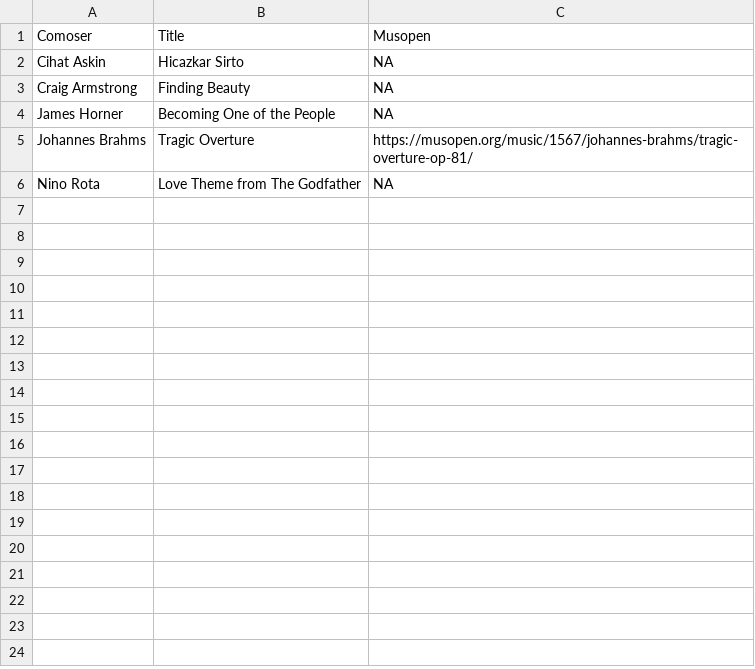
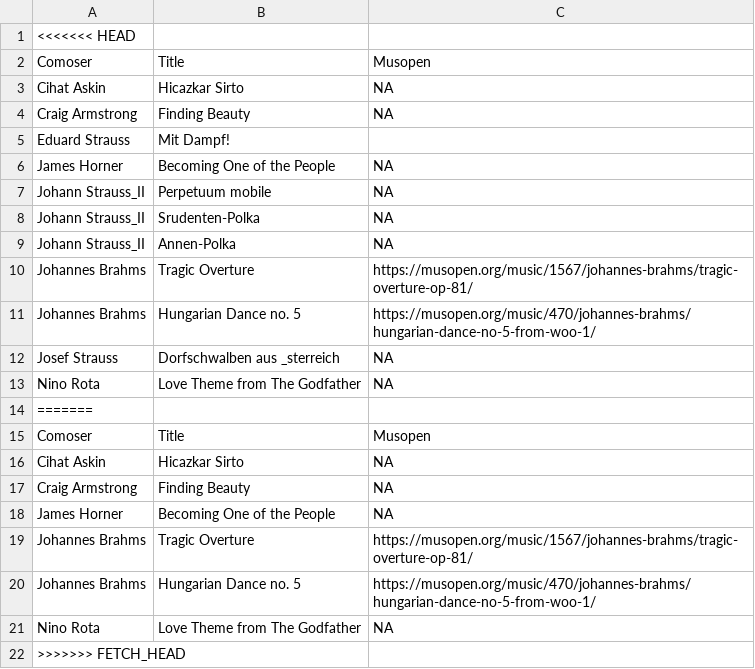
Before and after one commit to uribo/classic, a CSV file: title.csv, drawn as a sheet; the diff names each change by its address in the sheet, - before the commit and + after, or states it on an @@ line.

```diff
--- a/title.csv
+++ b/title.csv
+row 1: <<<<<<< HEAD
+row 2: Comoser | Title | Musopen
+row 3: Cihat Askin | Hicazkar Sirto | NA
+row 4: Craig Armstrong | Finding Beauty | NA
+row 5: Eduard Strauss | Mit Dampf!
+row 6: James Horner | Becoming One of the People | NA
+row 7: Johann Strauss_II | Perpetuum mobile | NA
+row 8: Johann Strauss_II | Srudenten-Polka | NA
+row 9: Johann Strauss_II | Annen-Polka | NA
+row 10: Johannes Brahms | Tragic Overture | https://musopen.org/music/1567/johannes-brahms/tragic-overture-op-81/
+row 11: Johannes Brahms | Hungarian Dance no. 5 | https://musopen.org/music/470/johannes-brahms/hungarian-dance-no-5-from-woo-1/
+row 12: Josef Strauss | Dorfschwalben aus _sterreich | NA
+row 13: Nino Rota | Love Theme from The Godfather | NA
+row 14: =======
+row 20: Johannes Brahms | Hungarian Dance no. 5 | https://musopen.org/music/470/johannes-brahms/hungarian-dance-no-5-from-woo-1/
+row 22: >>>>>>> FETCH_HEAD
```
Also changed, not shown: composer.csv.
